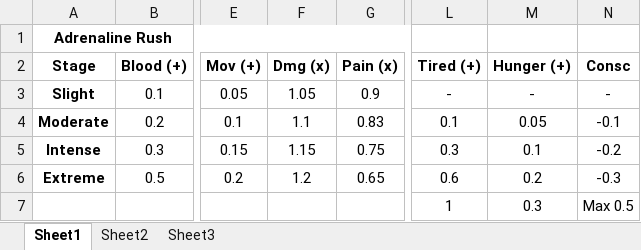
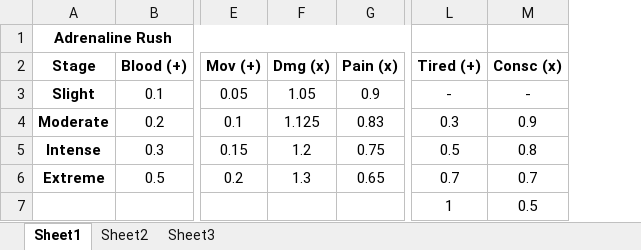
Before and after one commit to XeoNovaDan/Adrenaline, an Excel workbook: Source/HediffStages.xlsx, sheet Sheet1, drawn as a sheet; only a part is shown, gaps mark what is left out; values as stored, in another font and other column widths than the file's, no borders; removed rows and columns are numbered as before the commit, all else as after; the diff names each change by its address in the sheet, - before the commit and + after, or states it on an @@ line.

```diff
--- a/Source/HediffStages.xlsx (sheet Sheet1)
+++ b/Source/HediffStages.xlsx (sheet Sheet1)
-column M (Hunger (+)), rows 3-7: - | 0.05 | 0.1 | 0.2 | 0.3
-column N (Consc), rows 3-7: - | -0.1 | -0.2 | -0.3 | Max 0.5
+column M (Consc (x)), rows 3-7: - | 0.9 | 0.8 | 0.7 | 0.5
-F4 (Dmg (x)): 1.1
+F4 (Dmg (x)): 1.125
-L4 (Tired (+)): 0.1
+L4 (Tired (+)): 0.3
-F5 (Dmg (x)): 1.15
+F5 (Dmg (x)): 1.2
-L5 (Tired (+)): 0.3
+L5 (Tired (+)): 0.5
-F6 (Dmg (x)): 1.2
+F6 (Dmg (x)): 1.3
-L6 (Tired (+)): 0.6
+L6 (Tired (+)): 0.7
```
Also changed, not shown: 5 other files.
